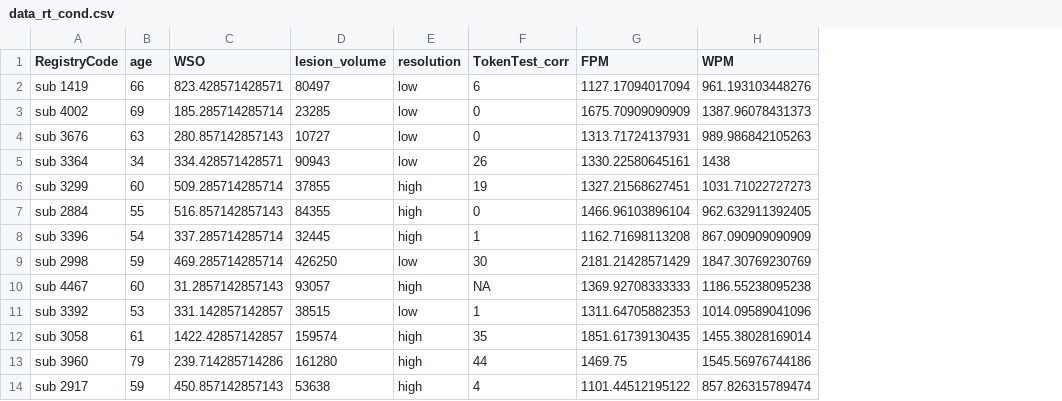
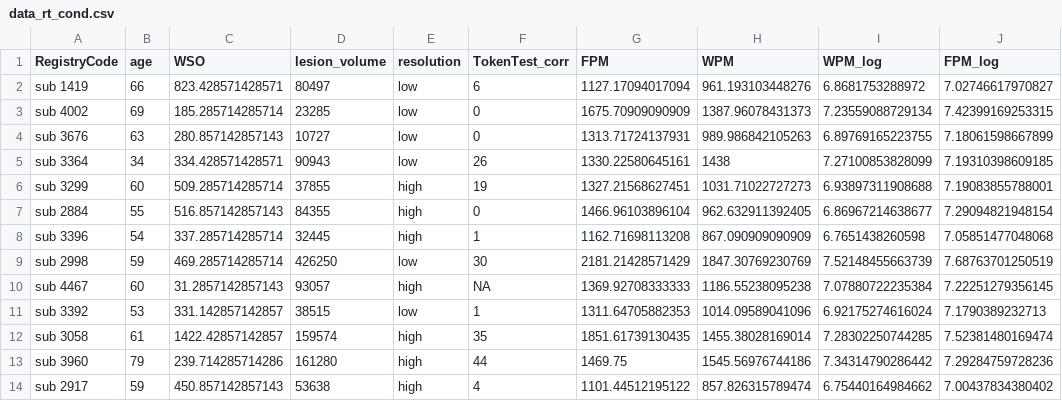
Before and after one commit to piasiegel/Statistics_MA_Thesis, a CSV file: RData/data_rt_cond.csv, drawn as a sheet; only a part is shown; the diff names each change by its address in the sheet, - before the commit and + after, or states it on an @@ line.

```diff
--- a/RData/data_rt_cond.csv
+++ b/RData/data_rt_cond.csv
+column I (WPM_log), rows 2-14: 6.8681753288972 | 7.23559088729134 | 6.89769165223755 | 7.27100853828099 | 6.93897311908688 | 6.86967214638677 | 6.7651438260598 | 7.52148455663739 | 7.07880722235384 | 6.92175274616024 | 7.28302250744285 | 7.34314790286442 | 6.75440164984662
+column J (FPM_log), rows 2-14: 7.02746617970827 | 7.42399169253315 | 7.18061598667899 | 7.19310398609185 | 7.19083855788001 | 7.29094821948154 | 7.05851477048068 | 7.68763701250519 | 7.22251279356145 | 7.1790389232713 | 7.52381480169474 | 7.29284759728236 | 7.00437834380402
```
Also changed, not shown: RData/data_rt_congr.csv.
